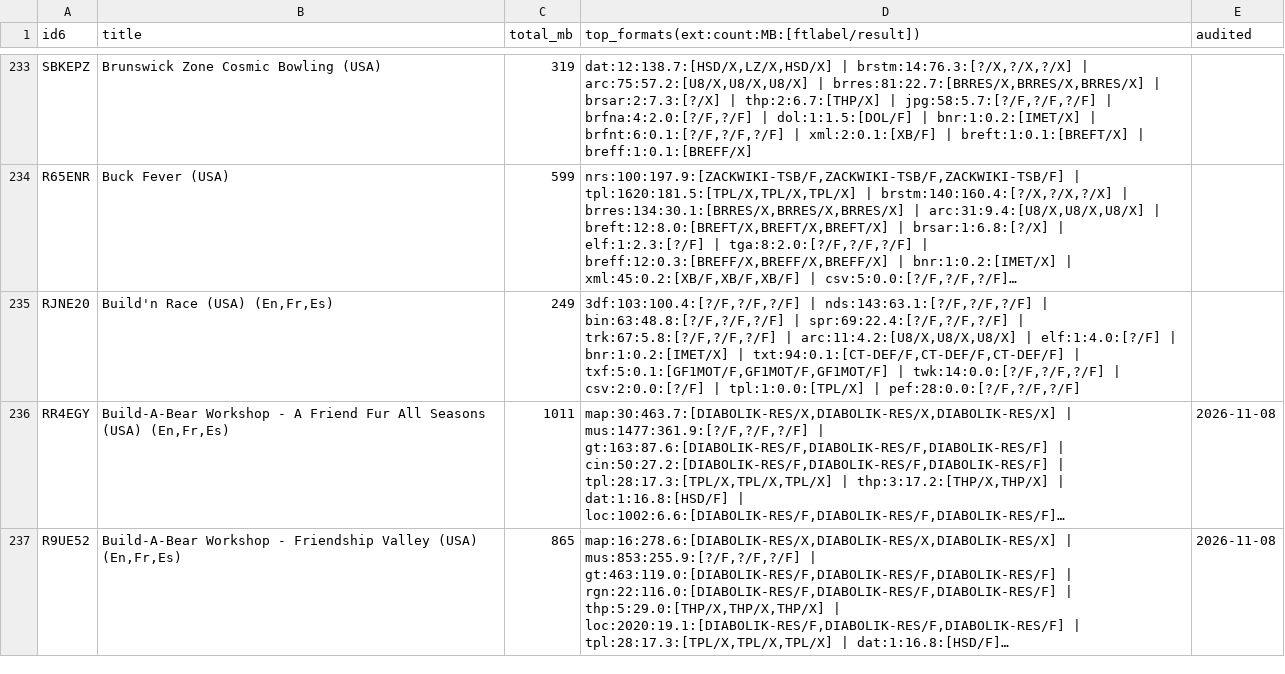
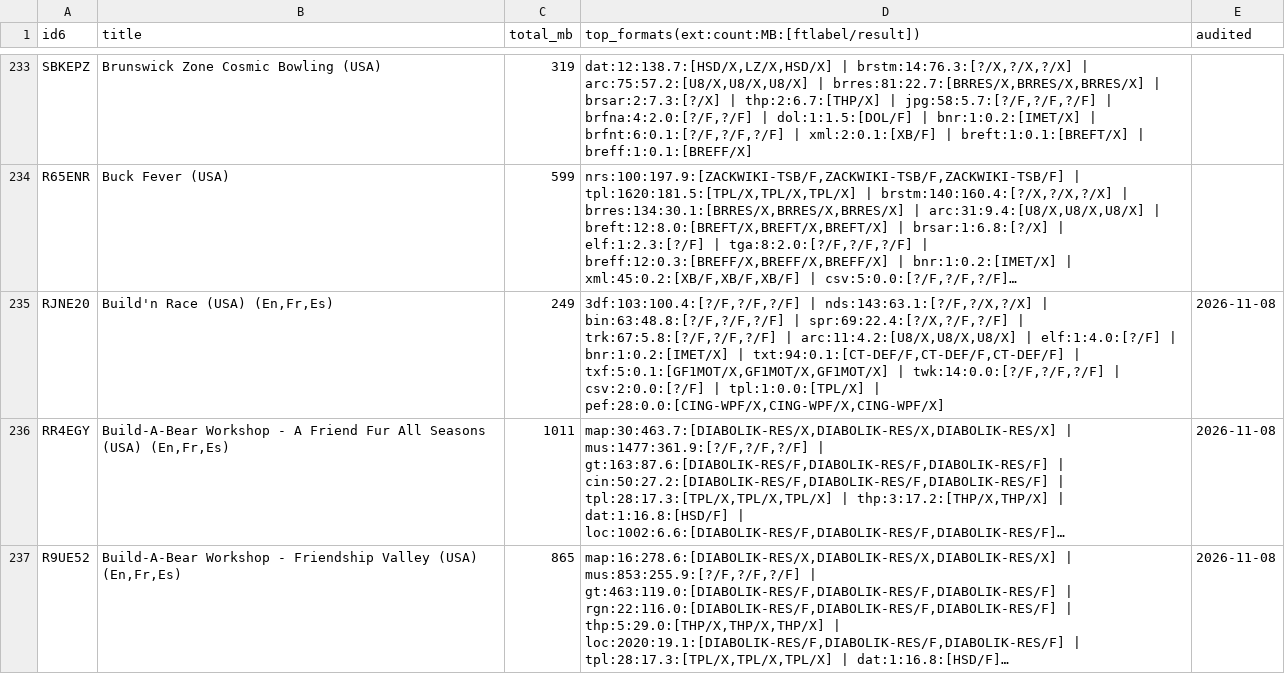
Before and after one commit to quatric/nintoolbox, a CSV file: docs/wii-census/formats.csv, drawn as a sheet; only a part is shown, gaps mark what is left out; long unchanged cells end in …; the diff covers the shown part only; the diff names each change by its address in the sheet, - before the commit and + after, or states it on an @@ line.

Commit message:
Census: merge further re-audited games

```diff
--- a/docs/wii-census/formats.csv
+++ b/docs/wii-census/formats.csv
-D235: 3df:103:100.4:[?/F,?/F,?/F] | nds:143:63.1:[?/F,?/F,?/F] | bin:63:48.8:[?/F,?/F,?/F] | spr:69:22.4:[?/F,?/F,?/F] | trk:67:5.8:[?/F,?/F,?/F] | arc:11:4.2:[U8/X,U8/X,U8/X] | elf:1:4.0:[?/F] | bnr:1:0.2:[IMET/X] | txt:94:0.1:[CT-DEF/F,CT-DEF/F,CT-DEF/F] | txf:5:0.1:[GF1MOT/F,GF1MOT/F,GF1MOT/F] | twk:14:0.0:[?/F,?/F,?/F] | csv:2:0.0:[?/F] | tpl:1:0.0:[TPL/X] | pef:28:0.0:[?/F,?/F,?/F]
+D235: 3df:103:100.4:[?/F,?/F,?/F] | nds:143:63.1:[?/F,?/X,?/X] | bin:63:48.8:[?/F,?/F,?/F] | spr:69:22.4:[?/X,?/F,?/F] | trk:67:5.8:[?/F,?/F,?/F] | arc:11:4.2:[U8/X,U8/X,U8/X] | elf:1:4.0:[?/F] | bnr:1:0.2:[IMET/X] | txt:94:0.1:[CT-DEF/F,CT-DEF/F,CT-DEF/F] | txf:5:0.1:[GF1MOT/X,GF1MOT/X,GF1MOT/X] | twk:14:0.0:[?/F,?/F,?/F] | csv:2:0.0:[?/F] | tpl:1:0.0:[TPL/X] | pef:28:0.0:[CING-WPF/X,CING-WPF/X,CING-WPF/X]
-E235 (audited): (empty)
+E235 (audited): 2026-11-08
```
Also changed, not shown: 67 edited cells elsewhere in this file, 1 other file.
